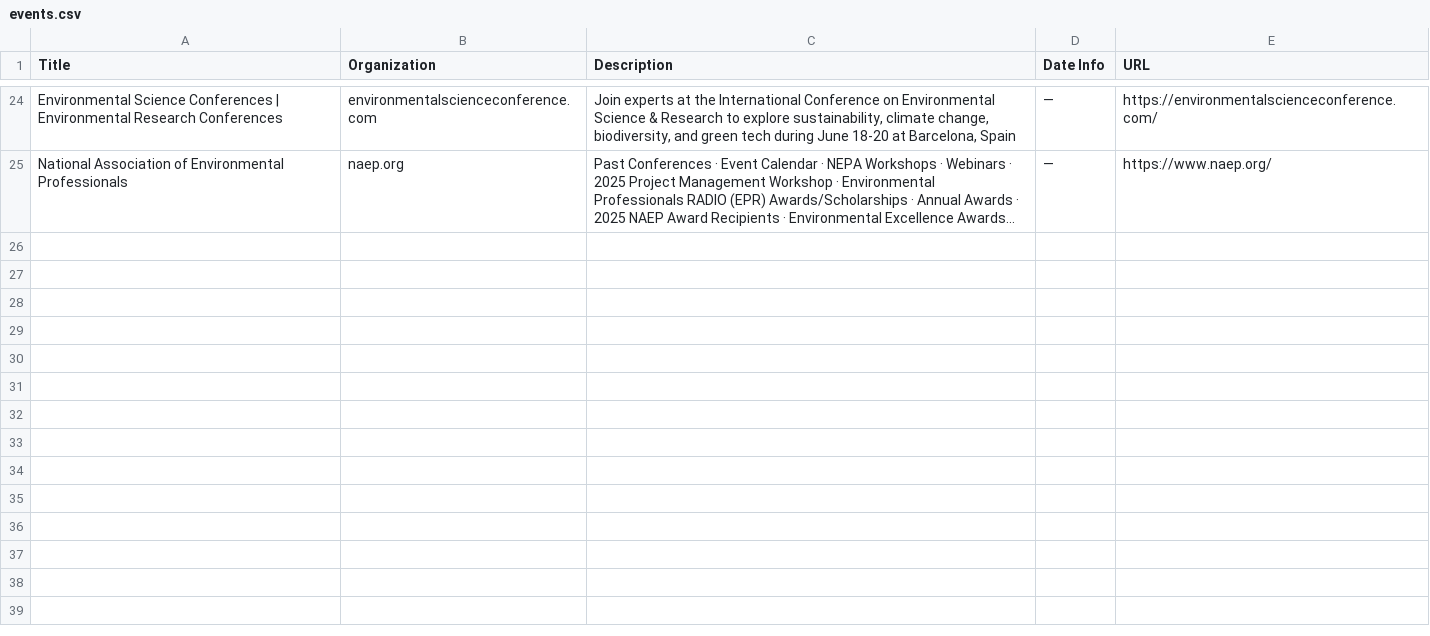
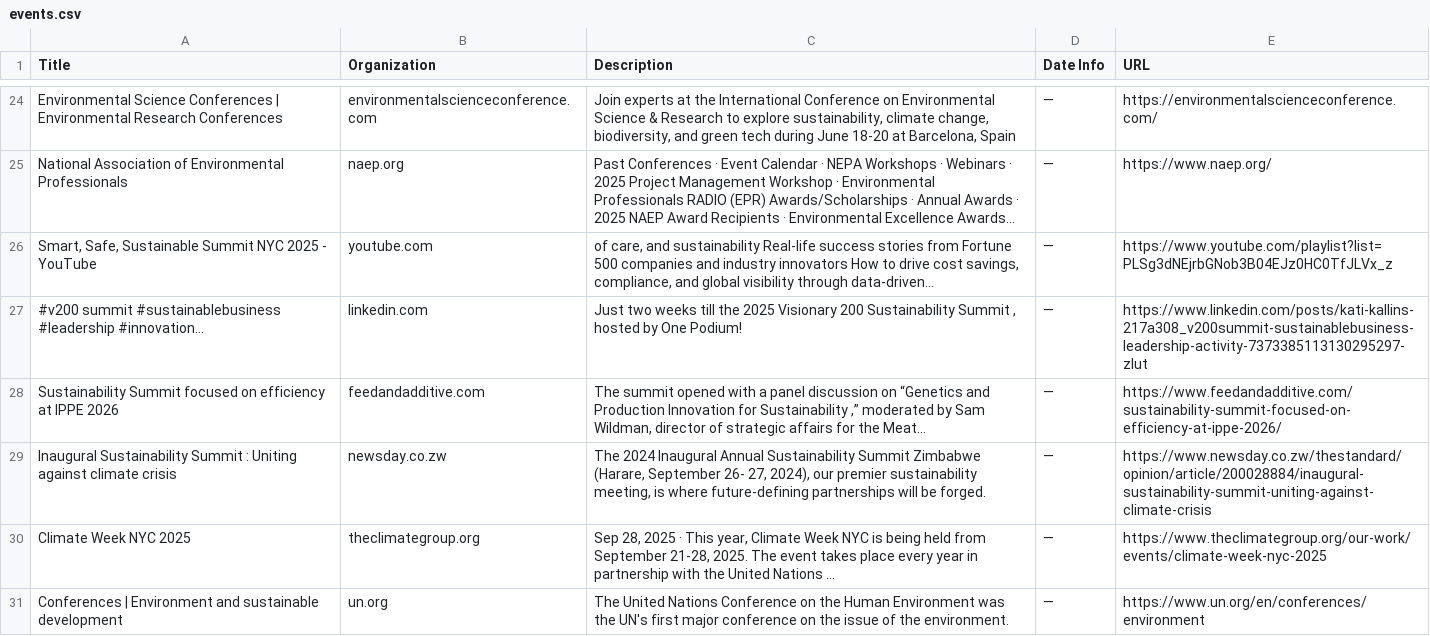
Before and after one commit to columbia-consulting/climate-cardinals-newsletter, a CSV file: weekly_data/events.csv, drawn as a sheet; only a part is shown, gaps mark what is left out; long unchanged cells end in …; the diff names each change by its address in the sheet, - before the commit and + after, or states it on an @@ line.

```diff
--- a/weekly_data/events.csv
+++ b/weekly_data/events.csv
+row 26: Smart, Safe, Sustainable Summit NYC 2025 - YouTube | youtube.com | of care, and sustainability Real-life success stories from Fortune 500 companies and industry innovators How to drive cost savings, compliance, and global visibility through data-driven... | — | https://www.youtube.com/playlist?list=PLSg3dNEjrbGNob3B04EJz0HC0TfJLVx_z
+row 27: #v200 summit #sustainablebusiness #leadership #innovation... | linkedin.com | Just two weeks till the 2025 Visionary 200 Sustainability Summit , hosted by One Podium! | — | https://www.linkedin.com/posts/kati-kallins-217a308_v200summit-sustainablebusiness-leadership-activity-7373385113130295297-zIut
+row 28: Sustainability Summit focused on efficiency at IPPE 2026 | feedandadditive.com | The summit opened with a panel discussion on “Genetics and Production Innovation for Sustainability ,” moderated by Sam Wildman, director of strategic affairs for the Meat... | — | https://www.feedandadditive.com/sustainability-summit-focused-on-efficiency-at-ippe-2026/
+row 29: Inaugural Sustainability Summit : Uniting against climate crisis | newsday.co.zw | The 2024 Inaugural Annual Sustainability Summit Zimbabwe (Harare, September 26- 27, 2024), our premier sustainability meeting, is where future-defining partnerships will be forged. | — | https://www.newsday.co.zw/thestandard/opinion/article/200028884/inaugural-sustainability-summit-uniting-against-climate-crisis
+row 30: Climate Week NYC 2025 | theclimategroup.org | Sep 28, 2025 · This year, Climate Week NYC is being held from September 21-28, 2025. The event takes place every year in partnership with the United Nations ... | — | https://www.theclimategroup.org/our-work/events/climate-week-nyc-2025
+row 31: Conferences | Environment and sustainable development | un.org | The United Nations Conference on the Human Environment was the UN's first major conference on the issue of the environment. | — | https://www.un.org/en/conferences/environment
```
Also changed, not shown: weekly_data/csr_reports.csv, weekly_data/experts.csv, 2 other files.
